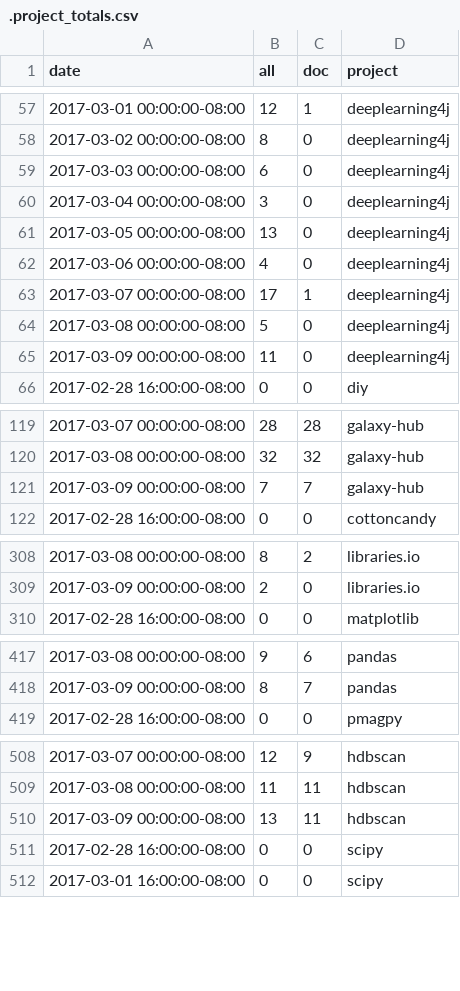
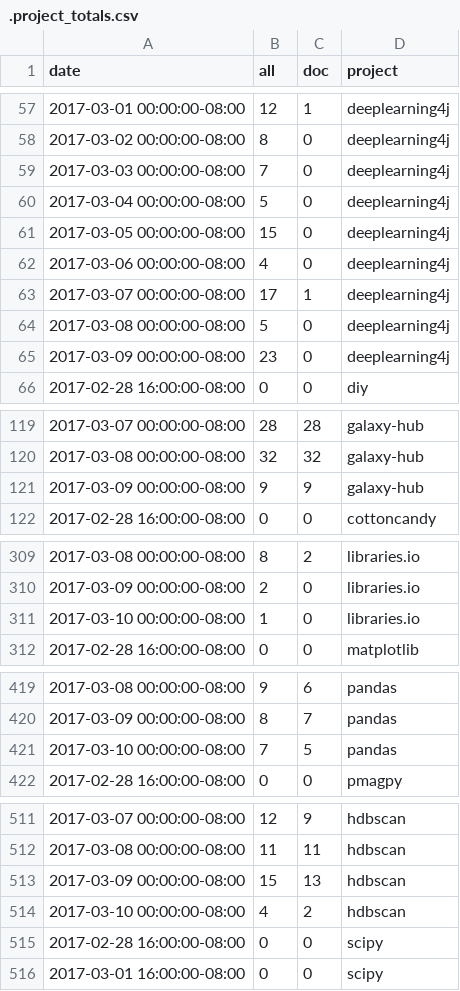
Before and after one commit to docathon/docathon, a CSV file: src/watchtower/.project_totals.csv, drawn as a sheet; only a part is shown, gaps mark what is left out; the diff covers the shown part only.

```diff
--- a/src/watchtower/.project_totals.csv
+++ b/src/watchtower/.project_totals.csv
@@ -58,5 +58,5 @@ date,all,doc,project
 2017-03-02 00:00:00-08:00,8,0,deeplearning4j
-2017-03-03 00:00:00-08:00,6,0,deeplearning4j
-2017-03-04 00:00:00-08:00,3,0,deeplearning4j
-2017-03-05 00:00:00-08:00,13,0,deeplearning4j
+2017-03-03 00:00:00-08:00,7,0,deeplearning4j
+2017-03-04 00:00:00-08:00,5,0,deeplearning4j
+2017-03-05 00:00:00-08:00,15,0,deeplearning4j
 2017-03-06 00:00:00-08:00,4,0,deeplearning4j
@@ -64,3 +64,3 @@ date,all,doc,project
 2017-03-08 00:00:00-08:00,5,0,deeplearning4j
-2017-03-09 00:00:00-08:00,11,0,deeplearning4j
+2017-03-09 00:00:00-08:00,23,0,deeplearning4j
 2017-02-28 16:00:00-08:00,0,0,diy
@@ -120,3 +120,3 @@ date,all,doc,project
 2017-03-08 00:00:00-08:00,32,32,galaxy-hub
-2017-03-09 00:00:00-08:00,7,7,galaxy-hub
+2017-03-09 00:00:00-08:00,9,9,galaxy-hub
 2017-02-28 16:00:00-08:00,0,0,cottoncandy
@@ -309,2 +310,3 @@ date,all,doc,project
 2017-03-09 00:00:00-08:00,2,0,libraries.io
+2017-03-10 00:00:00-08:00,1,0,libraries.io
 2017-02-28 16:00:00-08:00,0,0,matplotlib
@@ -418,2 +420,3 @@ date,all,doc,project
 2017-03-09 00:00:00-08:00,8,7,pandas
+2017-03-10 00:00:00-08:00,7,5,pandas
 2017-02-28 16:00:00-08:00,0,0,pmagpy
@@ -509,3 +512,4 @@ date,all,doc,project
 2017-03-08 00:00:00-08:00,11,11,hdbscan
-2017-03-09 00:00:00-08:00,13,11,hdbscan
+2017-03-09 00:00:00-08:00,15,13,hdbscan
+2017-03-10 00:00:00-08:00,4,2,hdbscan
 2017-02-28 16:00:00-08:00,0,0,scipy
```
Also changed, not shown: 13 added rows and 9 edited cells elsewhere in this file, src/watchtower/.project_info.csv, src/watchtower/.user_totals.csv, 1 other file.
